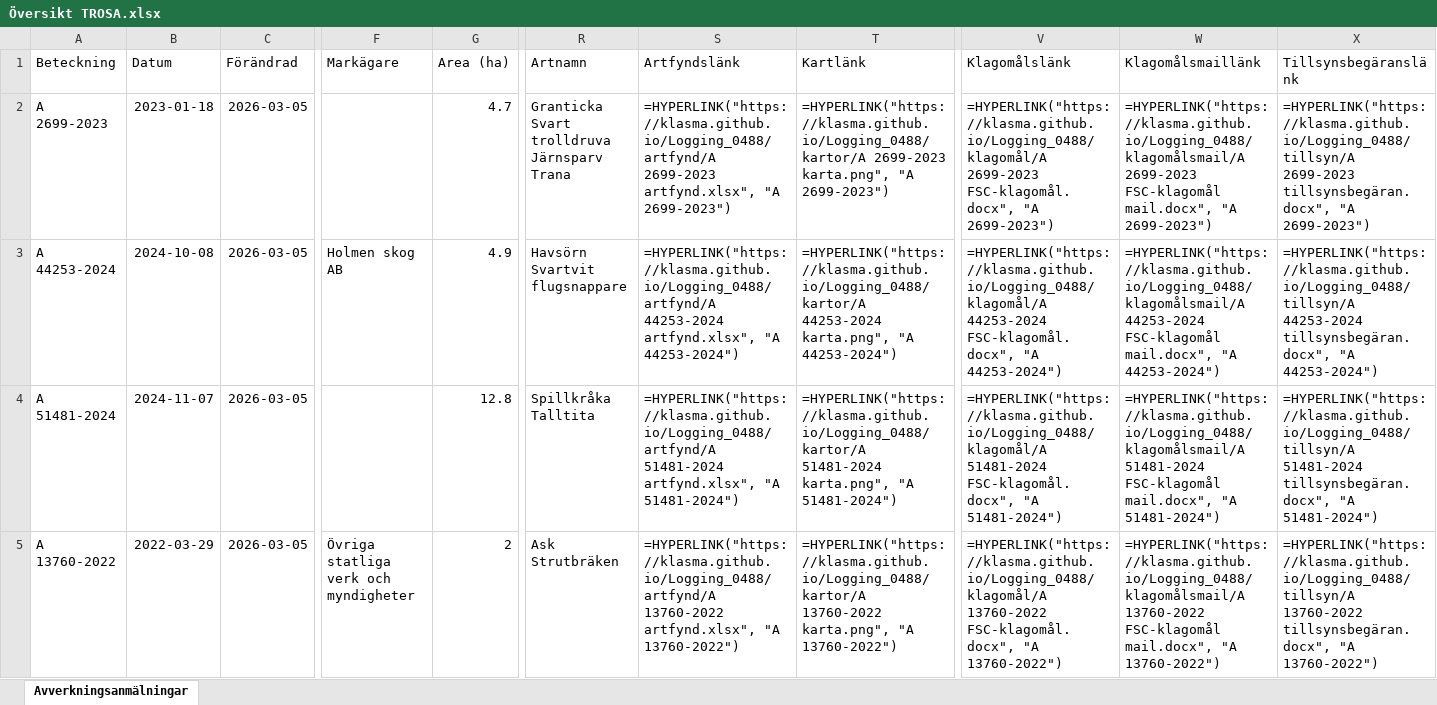
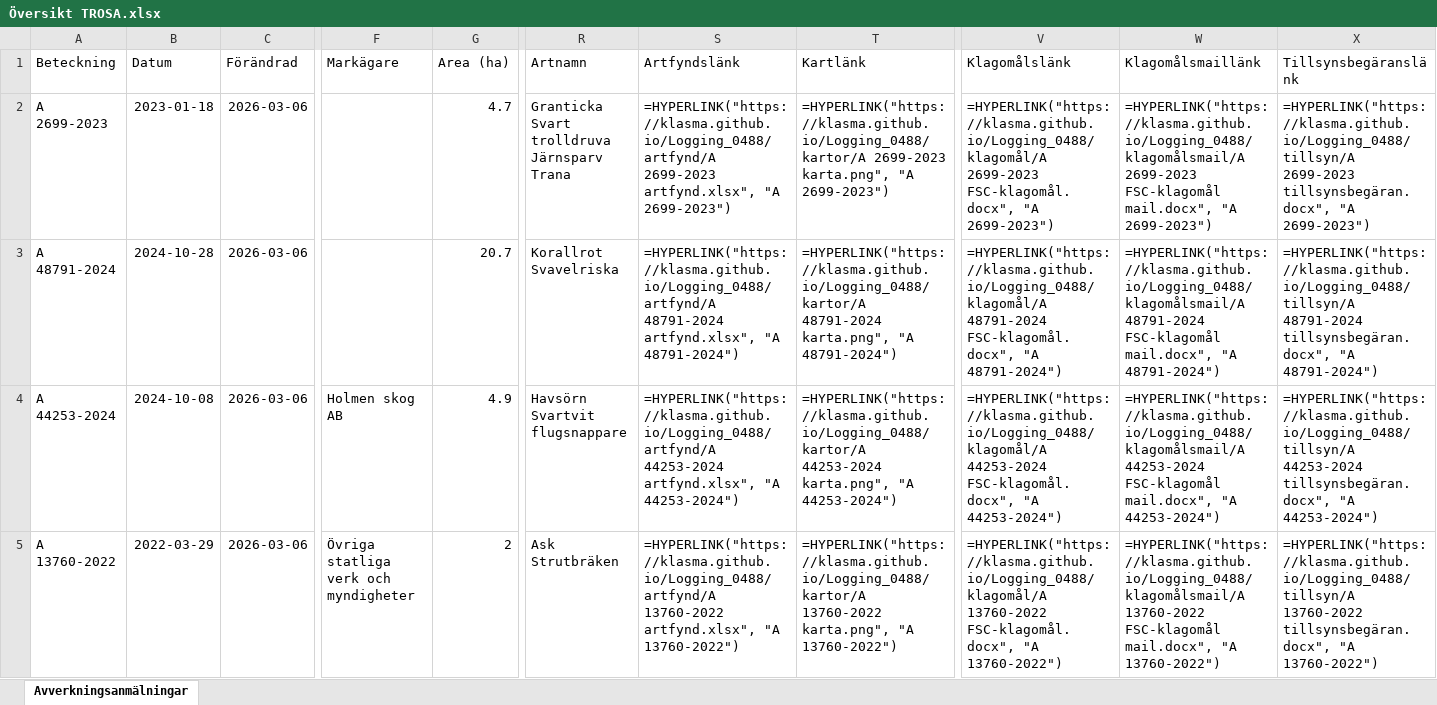
Before and after one commit to klasma/Logging_0488, an Excel workbook: Översikt TROSA.xlsx, sheet Avverkningsanmälningar, drawn as a sheet; only a part is shown, gaps mark what is left out; values as stored, in another font and other column widths than the file's, no borders; formulas without a stored value are shown as written; ↵ is a line break in a cell; the diff covers the shown part only; the diff names each change by its address in the sheet, - before the commit and + after, or states it on an @@ line.

```diff
--- a/Översikt TROSA.xlsx (sheet Avverkningsanmälningar)
+++ b/Översikt TROSA.xlsx (sheet Avverkningsanmälningar)
-C2:C5 (Förändrad): 2026-03-05
+C2:C5 (Förändrad): 2026-03-06
-A3 (Beteckning): A 44253-2024
+A3 (Beteckning): A 48791-2024
-B3 (Datum): 2024-10-08
+B3 (Datum): 2024-10-28
-F3 (Markägare): Holmen skog AB
+F3 (Markägare): (empty)
-G3 (Area (ha)): 4.9
+G3 (Area (ha)): 20.7
-R3 (Artnamn): Havsörn ↵ Svartvit flugsnappare
+R3 (Artnamn): Korallrot ↵ Svavelriska
-S3 (Artfyndslänk): =HYPERLINK("https://klasma.github.io/Logging_0488/artfynd/A 44253-2024 artfynd.xlsx", "A 44253-2024")
+S3 (Artfyndslänk): =HYPERLINK("https://klasma.github.io/Logging_0488/artfynd/A 48791-2024 artfynd.xlsx", "A 48791-2024")
-T3 (Kartlänk): =HYPERLINK("https://klasma.github.io/Logging_0488/kartor/A 44253-2024 karta.png", "A 44253-2024")
+T3 (Kartlänk): =HYPERLINK("https://klasma.github.io/Logging_0488/kartor/A 48791-2024 karta.png", "A 48791-2024")
-V3 (Klagomålslänk): =HYPERLINK("https://klasma.github.io/Logging_0488/klagomål/A 44253-2024 FSC-klagomål.docx", "A 44253-2024")
+V3 (Klagomålslänk): =HYPERLINK("https://klasma.github.io/Logging_0488/klagomål/A 48791-2024 FSC-klagomål.docx", "A 48791-2024")
-W3 (Klagomålsmaillänk): =HYPERLINK("https://klasma.github.io/Logging_0488/klagomålsmail/A 44253-2024 FSC-klagomål mail.docx", "A 44253-2024")
+W3 (Klagomålsmaillänk): =HYPERLINK("https://klasma.github.io/Logging_0488/klagomålsmail/A 48791-2024 FSC-klagomål mail.docx", "A 48791-2024")
-X3 (Tillsynsbegäranslänk): =HYPERLINK("https://klasma.github.io/Logging_0488/tillsyn/A 44253-2024 tillsynsbegäran.docx", "A 44253-2024")
+X3 (Tillsynsbegäranslänk): =HYPERLINK("https://klasma.github.io/Logging_0488/tillsyn/A 48791-2024 tillsynsbegäran.docx", "A 48791-2024")
-A4 (Beteckning): A 51481-2024
+A4 (Beteckning): A 44253-2024
-B4 (Datum): 2024-11-07
+B4 (Datum): 2024-10-08
-F4 (Markägare): (empty)
+F4 (Markägare): Holmen skog AB
-G4 (Area (ha)): 12.8
+G4 (Area (ha)): 4.9
-R4 (Artnamn): Spillkråka ↵ Talltita
+R4 (Artnamn): Havsörn ↵ Svartvit flugsnappare
-S4 (Artfyndslänk): =HYPERLINK("https://klasma.github.io/Logging_0488/artfynd/A 51481-2024 artfynd.xlsx", "A 51481-2024")
+S4 (Artfyndslänk): =HYPERLINK("https://klasma.github.io/Logging_0488/artfynd/A 44253-2024 artfynd.xlsx", "A 44253-2024")
-T4 (Kartlänk): =HYPERLINK("https://klasma.github.io/Logging_0488/kartor/A 51481-2024 karta.png", "A 51481-2024")
+T4 (Kartlänk): =HYPERLINK("https://klasma.github.io/Logging_0488/kartor/A 44253-2024 karta.png", "A 44253-2024")
-V4 (Klagomålslänk): =HYPERLINK("https://klasma.github.io/Logging_0488/klagomål/A 51481-2024 FSC-klagomål.docx", "A 51481-2024")
+V4 (Klagomålslänk): =HYPERLINK("https://klasma.github.io/Logging_0488/klagomål/A 44253-2024 FSC-klagomål.docx", "A 44253-2024")
-W4 (Klagomålsmaillänk): =HYPERLINK("https://klasma.github.io/Logging_0488/klagomålsmail/A 51481-2024 FSC-klagomål mail.docx", "A 51481-2024")
+W4 (Klagomålsmaillänk): =HYPERLINK("https://klasma.github.io/Logging_0488/klagomålsmail/A 44253-2024 FSC-klagomål mail.docx", "A 44253-2024")
-X4 (Tillsynsbegäranslänk): =HYPERLINK("https://klasma.github.io/Logging_0488/tillsyn/A 51481-2024 tillsynsbegäran.docx", "A 51481-2024")
+X4 (Tillsynsbegäranslänk): =HYPERLINK("https://klasma.github.io/Logging_0488/tillsyn/A 44253-2024 tillsynsbegäran.docx", "A 44253-2024")
```
Also changed, not shown: 349 edited cells elsewhere in this sheet, artfynd/A 11123-2023 artfynd.xlsx, artfynd/A 13760-2022 artfynd.xlsx, 50 other files.
